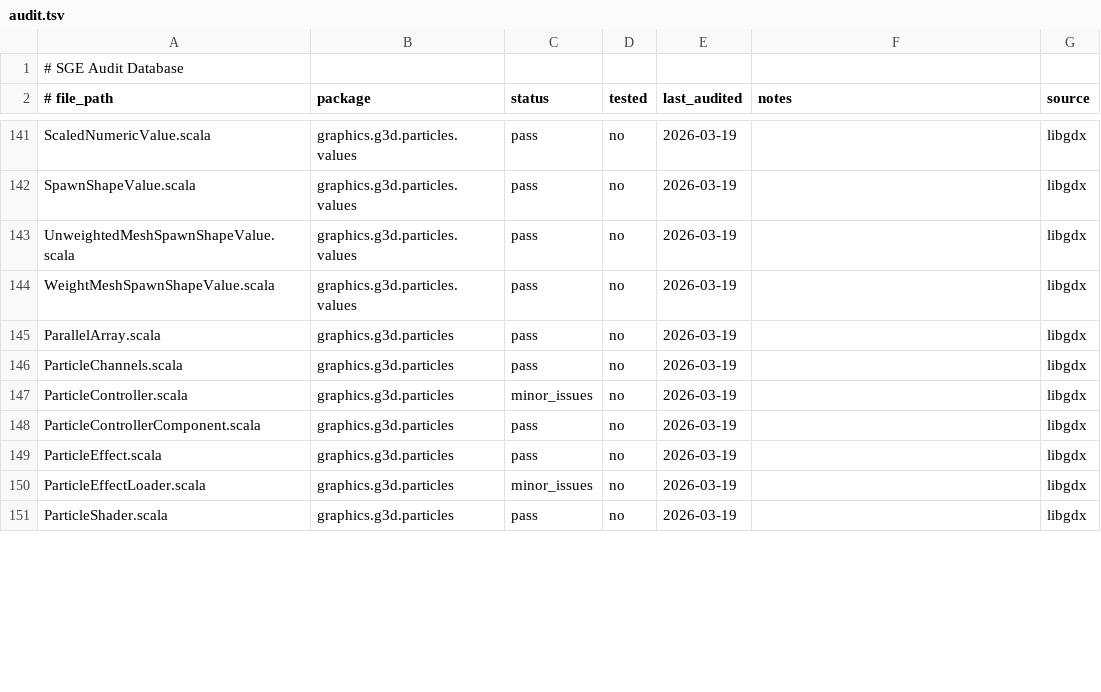
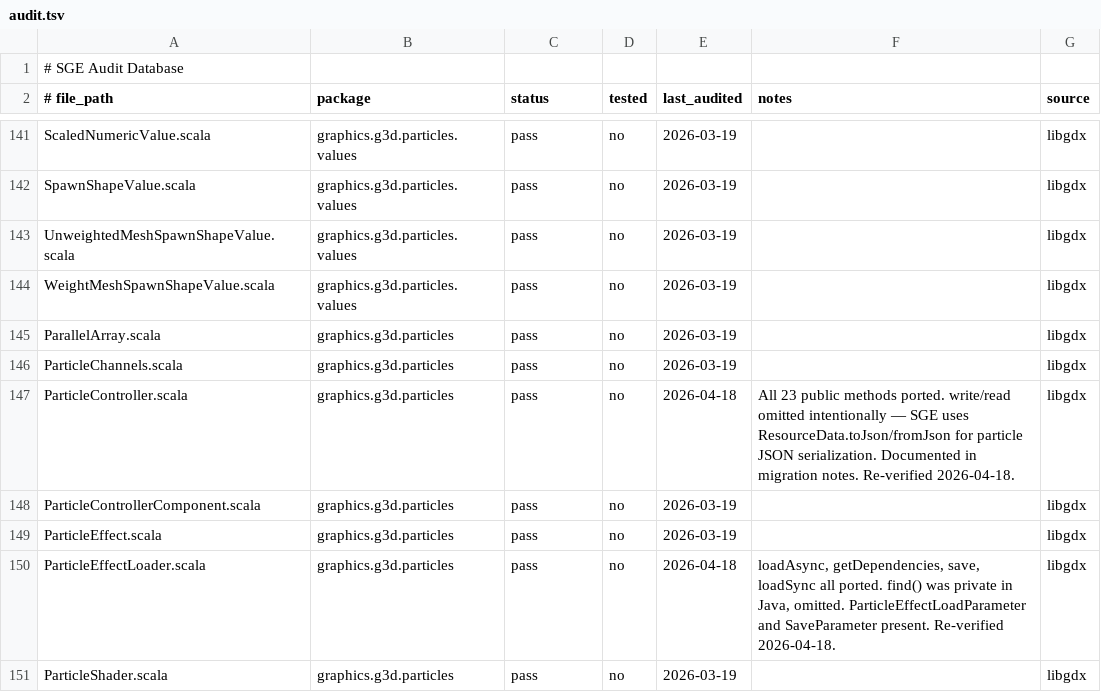
Before and after one commit to kubuszok/sge, a TSV file: .rescale/data/audit.tsv, drawn as a sheet; only a part is shown, gaps mark what is left out; the diff covers the shown part only.

Commit message:
Address gaps from comprehensive re-audit across 14 ported libraries
Fix all known gaps found by the initial re-audit sweep: SimplePalette
across 4 color spaces, DynamicArray equalsIdentity/select, Font.justify,
flag-break-var cleanup, scalafmt formatting. Audit DB updated to 1253 pass.

```diff
--- a/.rescale/data/audit.tsv
+++ b/.rescale/data/audit.tsv
@@ -146,6 +146,6 @@ ParallelArray.scala	graphics.g3d.particles	pass	no	2026-03-19		libgdx
 ParticleChannels.scala	graphics.g3d.particles	pass	no	2026-03-19		libgdx
-ParticleController.scala	graphics.g3d.particles	minor_issues	no	2026-03-19		libgdx
+ParticleController.scala	graphics.g3d.particles	pass	no	2026-04-18	All 23 public methods ported. write/read omitted intentionally — SGE uses ResourceData.toJson/fromJson for particle JSON serialization. Documented in migration notes. Re-verified 2026-04-18.	libgdx
 ParticleControllerComponent.scala	graphics.g3d.particles	pass	no	2026-03-19		libgdx
 ParticleEffect.scala	graphics.g3d.particles	pass	no	2026-03-19		libgdx
-ParticleEffectLoader.scala	graphics.g3d.particles	minor_issues	no	2026-03-19		libgdx
+ParticleEffectLoader.scala	graphics.g3d.particles	pass	no	2026-04-18	loadAsync, getDependencies, save, loadSync all ported. find() was private in Java, omitted. ParticleEffectLoadParameter and SaveParameter present. Re-verified 2026-04-18.	libgdx
 ParticleShader.scala	graphics.g3d.particles	pass	no	2026-03-19		libgdx
```
Also changed, not shown: 74 edited cells elsewhere in this file, 51 other files.
